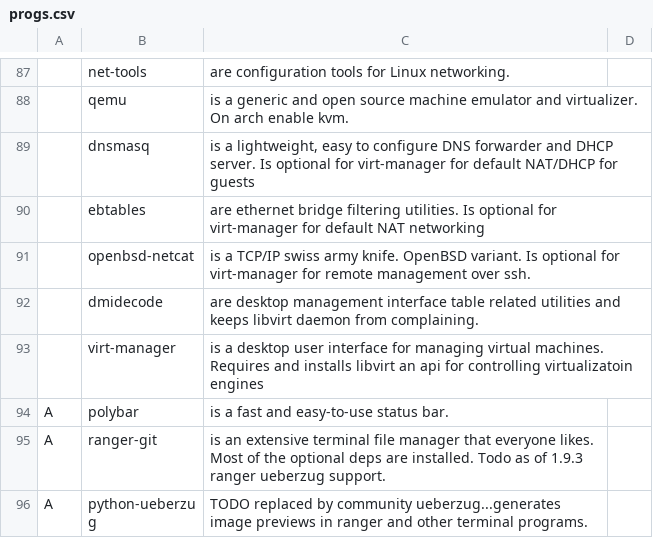
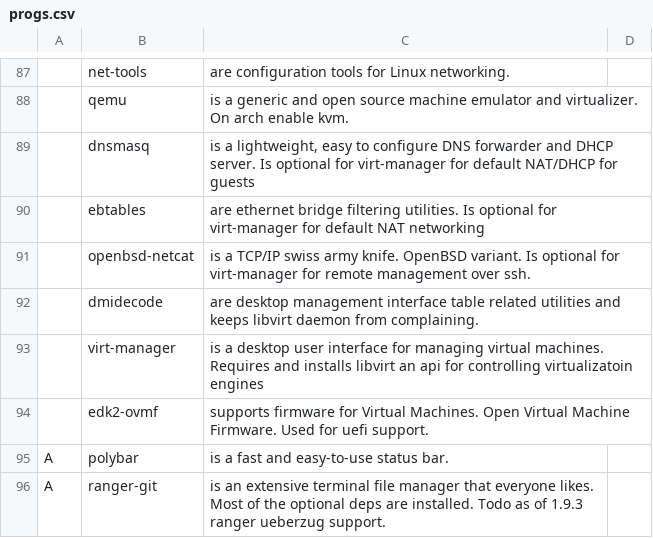
Before and after one commit to abeldekat/dotfiles, a CSV file: stow-always-base/.config/pkglist/progs.csv, drawn as a sheet; only a part is shown, gaps mark what is left out; the shorter side is filled out with more unchanged rows; the diff names each change by its address in the sheet, - before the commit and + after, or states it on an @@ line.

Commit message:
Install edk2-ovmf for uefi support in virtual machines

```diff
--- a/stow-always-base/.config/pkglist/progs.csv
+++ b/stow-always-base/.config/pkglist/progs.csv
+row 94:  | edk2-ovmf | supports firmware for Virtual Machines. Open Virtual Machine Firmware. Used for uefi support.
```
